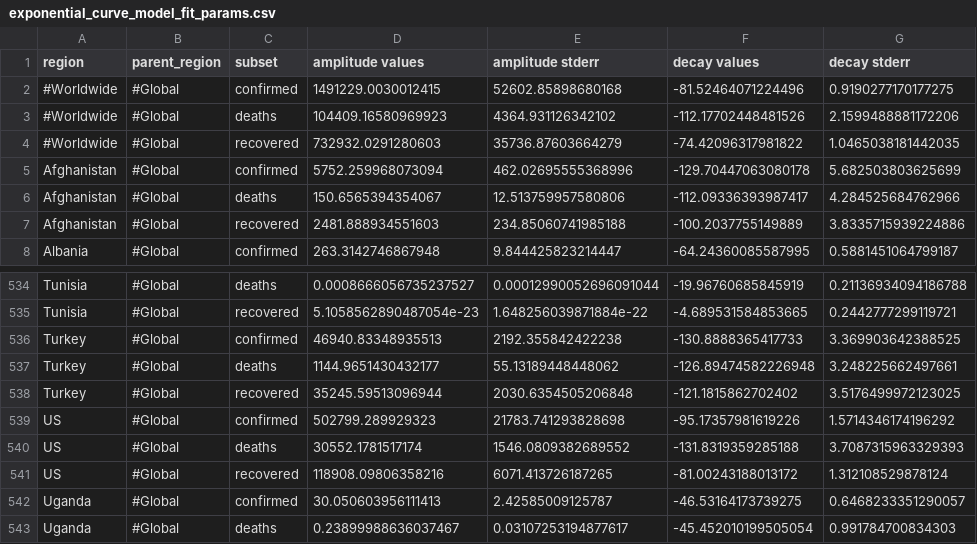
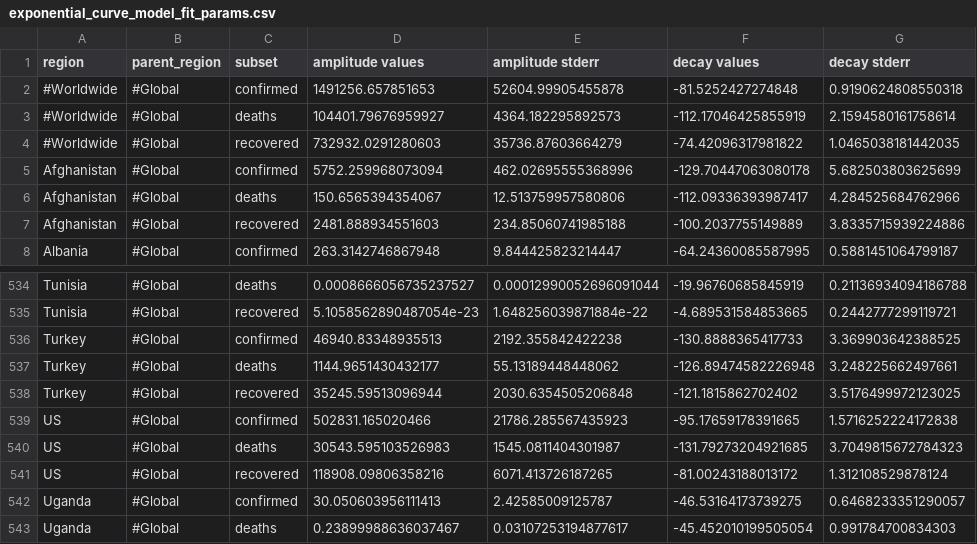
Before and after one commit to s-weigand/covid19-data-analyser, a CSV file: covid19_data_analyzer/data/JHU/exponential_curve_model_fit_params.csv, drawn as a sheet; only a part is shown, gaps mark what is left out.

```diff
--- a/covid19_data_analyzer/data/JHU/exponential_curve_model_fit_params.csv
+++ b/covid19_data_analyzer/data/JHU/exponential_curve_model_fit_params.csv
@@ -1,4 +1,4 @@
 region,parent_region,subset,amplitude values,amplitude stderr,decay values,decay stderr
-#Worldwide,#Global,confirmed,1491229.0030012415,52602.85898680168,-81.52464071224496,0.9190277170177275
-#Worldwide,#Global,deaths,104409.16580969923,4364.931126342102,-112.17702448481526,2.1599488881172206
+#Worldwide,#Global,confirmed,1491256.657851653,52604.99905455878,-81.5252427274848,0.9190624808550318
+#Worldwide,#Global,deaths,104401.79676959927,4364.182295892573,-112.17046425855919,2.1594580161758614
 #Worldwide,#Global,recovered,732932.0291280603,35736.87603664279,-74.42096317981822,1.0465038181442035
@@ -538,4 +538,4 @@ Turkey,#Global,deaths,1144.9651430432177,55.13189448448062,-126.89474582226948,3
 Turkey,#Global,recovered,35245.59513096944,2030.6354505206848,-121.1815862702402,3.5176499972123025
-US,#Global,confirmed,502799.289929323,21783.741293828698,-95.17357981619226,1.5714346174196292
-US,#Global,deaths,30552.1781517174,1546.0809382689552,-131.8319359285188,3.7087315963329393
+US,#Global,confirmed,502831.165020466,21786.285567435923,-95.17659178391665,1.5716252224172838
+US,#Global,deaths,30543.595103526983,1545.0811404301987,-131.79273204921685,3.7049815672784323
 US,#Global,recovered,118908.09806358216,6071.413726187265,-81.00243188013172,1.312108529878124
```
Also changed, not shown: covid19_data_analyzer/data/JHU/logistic_curve_model_fit_params.csv, 1 other file.
